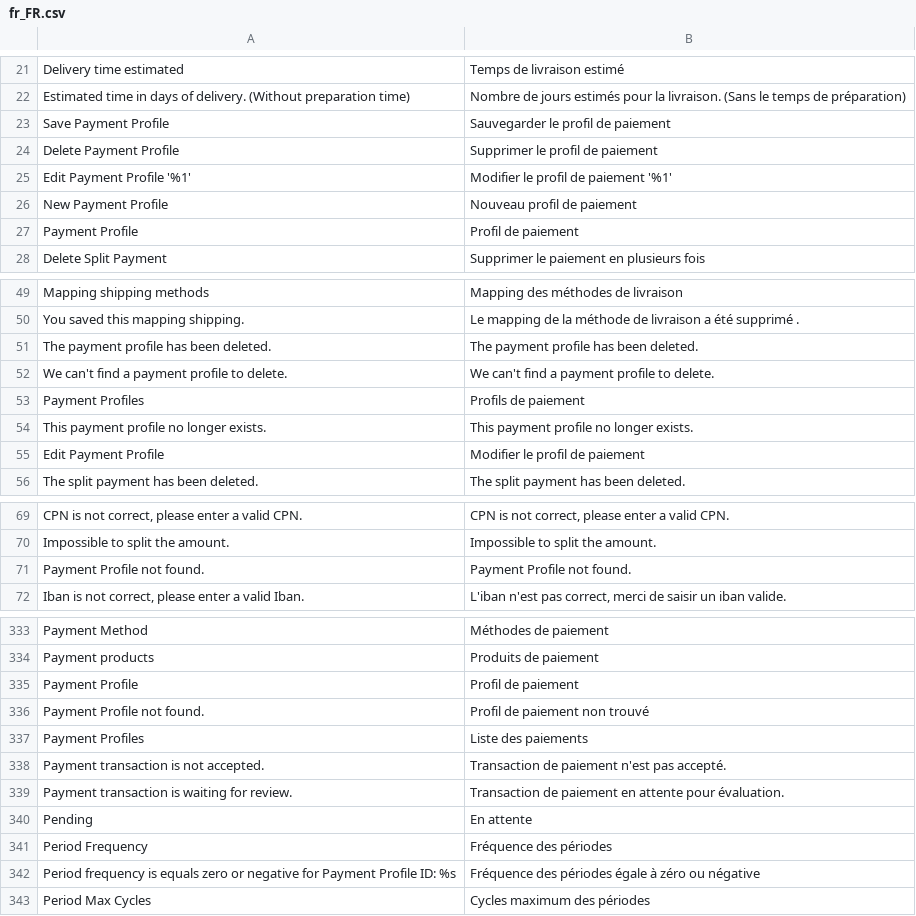
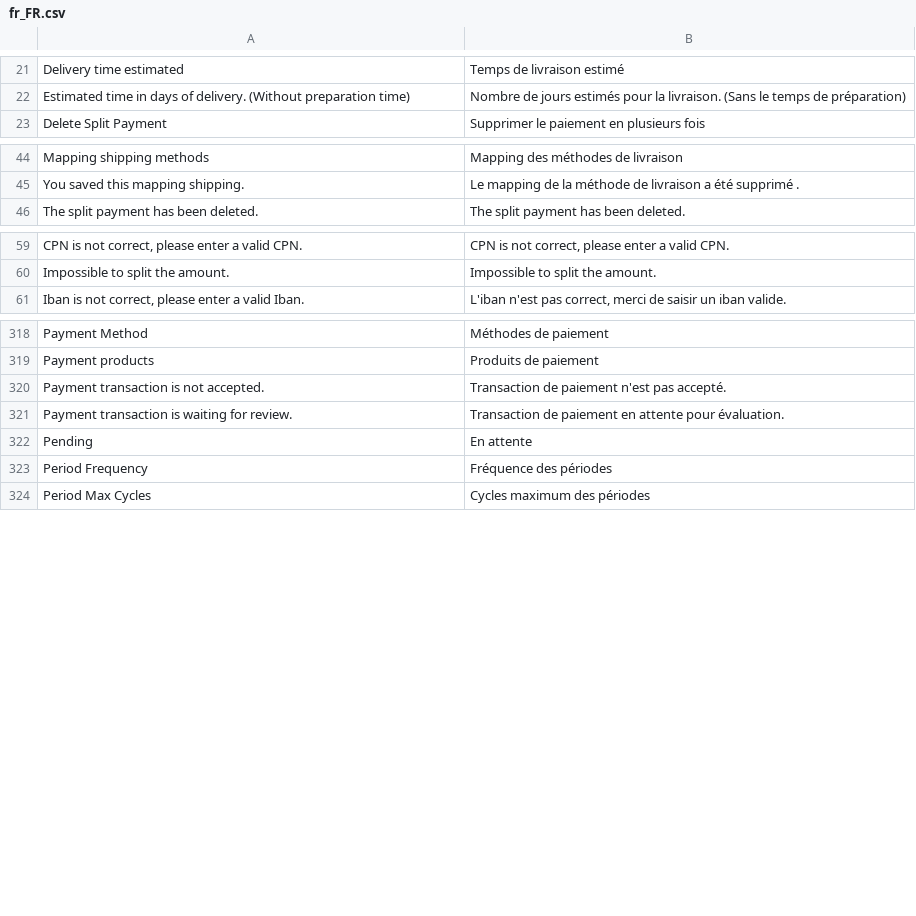
Before and after one commit to hipay/hipay-fullservice-sdk-magento2, a CSV file: i18n/fr_FR.csv, drawn as a sheet; only a part is shown, gaps mark what is left out; the diff covers the shown part only; the diff names each change by its address in the sheet, - before the commit and + after, or states it on an @@ line.

Commit message:
EC-3257 - Removed Split Payment method + Payment profile configuration

```diff
--- a/i18n/fr_FR.csv
+++ b/i18n/fr_FR.csv
-row 23: Save Payment Profile | Sauvegarder le profil de paiement
-row 24: Delete Payment Profile | Supprimer le profil de paiement
-row 25: Edit Payment Profile '%1' | Modifier le profil de paiement '%1'
-row 26: New Payment Profile | Nouveau profil de paiement
-row 27: Payment Profile | Profil de paiement
-row 51: The payment profile has been deleted. | The payment profile has been deleted.
-row 52: We can't find a payment profile to delete. | We can't find a payment profile to delete.
-row 53: Payment Profiles | Profils de paiement
-row 54: This payment profile no longer exists. | This payment profile no longer exists.
-row 55: Edit Payment Profile | Modifier le profil de paiement
-row 71: Payment Profile not found. | Payment Profile not found.
-row 335: Payment Profile | Profil de paiement
-row 336: Payment Profile not found. | Profil de paiement non trouvé
-row 337: Payment Profiles | Liste des paiements
-row 342: Period frequency is equals zero or negative for Payment Profile ID: %s | Fréquence des périodes égale à zéro ou négative
```
Also changed, not shown: 11 removed rows elsewhere in this file, i18n/en_US.csv, 23 other files.
